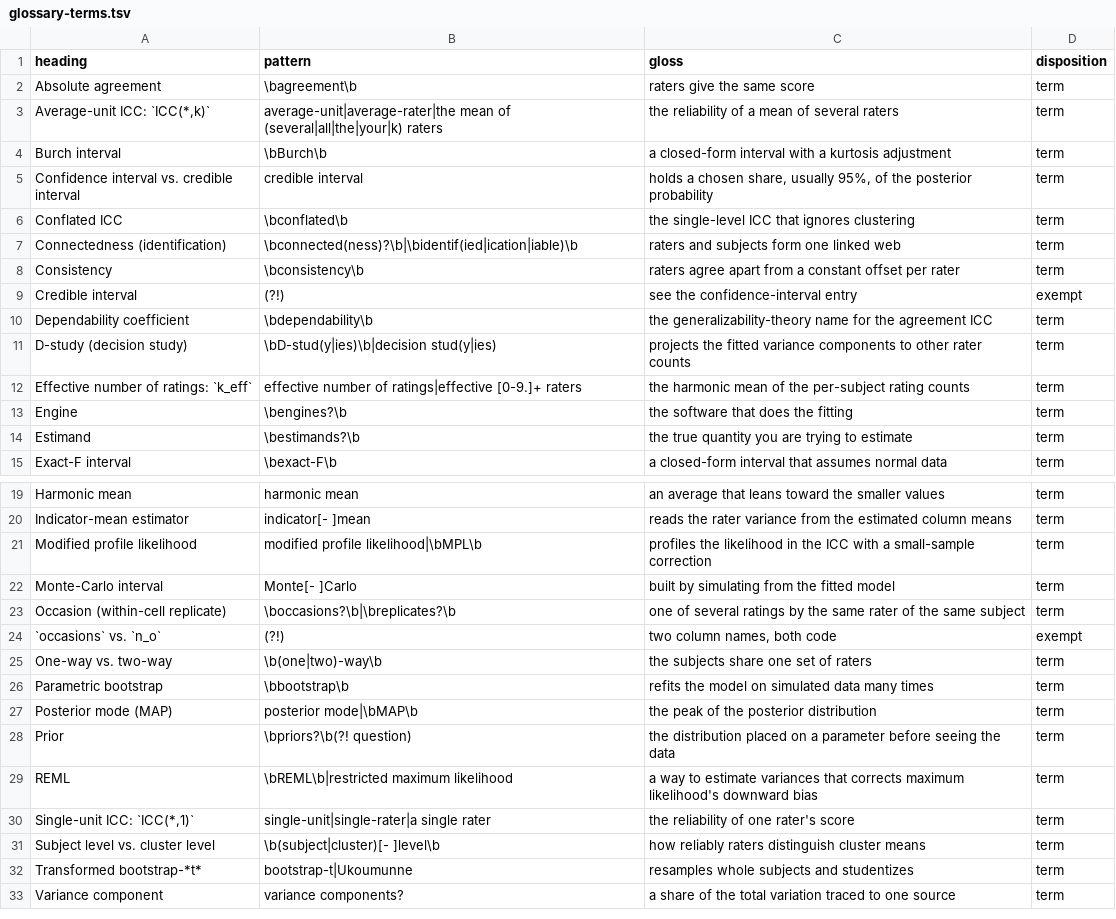
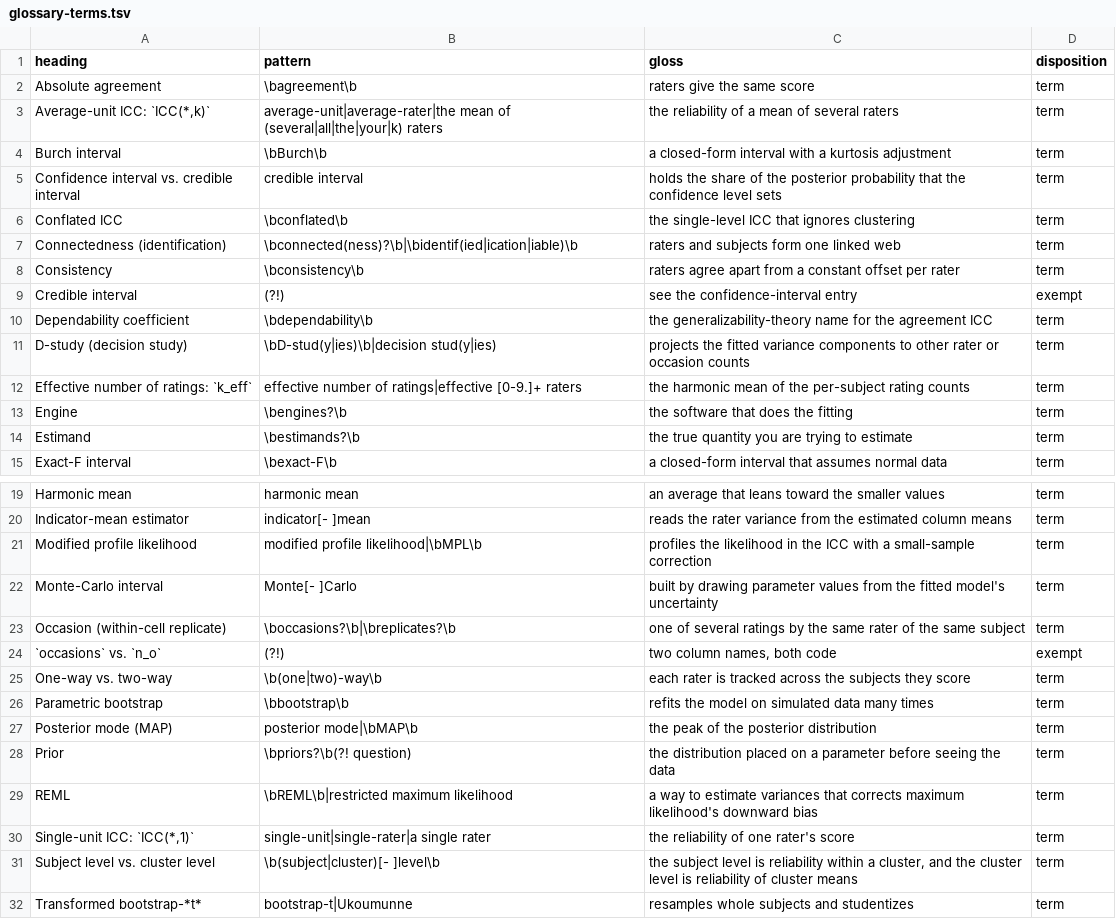
Before and after one commit to jmgirard/intraclass, a TSV file: data-raw/glossary-terms.tsv, drawn as a sheet; only a part is shown, gaps mark what is left out; the shorter side is filled out with more unchanged rows.

Commit message:
M157: plain-English printed guidance, corrected glossary glosses, no record IDs in messages (#175)
Rewords choose_icc() walkthrough/rationale/notes and the format/summary notes under the prose rules; corrects five glossary glosses everywhere they are quoted; drops the record IDs from the n_o projection message; NEWS Documentation bullet.

```diff
--- a/data-raw/glossary-terms.tsv
+++ b/data-raw/glossary-terms.tsv
@@ -4,3 +4,3 @@ Average-unit ICC: `ICC(*,k)`	average-unit|average-rater|the mean of (several|all
 Burch interval	\bBurch\b	a closed-form interval with a kurtosis adjustment	term
-Confidence interval vs. credible interval	credible interval	holds a chosen share, usually 95%, of the posterior probability	term
+Confidence interval vs. credible interval	credible interval	holds the share of the posterior probability that the confidence level sets	term
 Conflated ICC	\bconflated\b	the single-level ICC that ignores clustering	term
@@ -10,3 +10,3 @@ Credible interval	(?!)	see the confidence-interval entry	exempt
 Dependability coefficient	\bdependability\b	the generalizability-theory name for the agreement ICC	term
-D-study (decision study)	\bD-stud(y|ies)\b|decision stud(y|ies)	projects the fitted variance components to other rater counts	term
+D-study (decision study)	\bD-stud(y|ies)\b|decision stud(y|ies)	projects the fitted variance components to other rater or occasion counts	term
 Effective number of ratings: `k_eff`	effective number of ratings|effective [0-9.]+ raters	the harmonic mean of the per-subject rating counts	term
@@ -21,6 +21,6 @@ Indicator-mean estimator	indicator[- ]mean	reads the rater variance from the est
 Modified profile likelihood	modified profile likelihood|\bMPL\b	profiles the likelihood in the ICC with a small-sample correction	term
-Monte-Carlo interval	Monte[- ]Carlo	built by simulating from the fitted model	term
+Monte-Carlo interval	Monte[- ]Carlo	built by drawing parameter values from the fitted model's uncertainty	term
 Occasion (within-cell replicate)	\boccasions?\b|\breplicates?\b	one of several ratings by the same rater of the same subject	term
 `occasions` vs. `n_o`	(?!)	two column names, both code	exempt
-One-way vs. two-way	\b(one|two)-way\b	the subjects share one set of raters	term
+One-way vs. two-way	\b(one|two)-way\b	each rater is tracked across the subjects they score	term
 Parametric bootstrap	\bbootstrap\b	refits the model on simulated data many times	term
@@ -30,3 +30,3 @@ REML	\bREML\b|restricted maximum likelihood	a way to estimate variances that cor
 Single-unit ICC: `ICC(*,1)`	single-unit|single-rater|a single rater	the reliability of one rater's score	term
-Subject level vs. cluster level	\b(subject|cluster)[- ]level\b	how reliably raters distinguish cluster means	term
+Subject level vs. cluster level	\b(subject|cluster)[- ]level\b	the subject level is reliability within a cluster, and the cluster level is reliability of cluster means	term
 Transformed bootstrap-*t*	bootstrap-t|Ukoumunne	resamples whole subjects and studentizes	term
```
Also changed, not shown: 26 other files.
